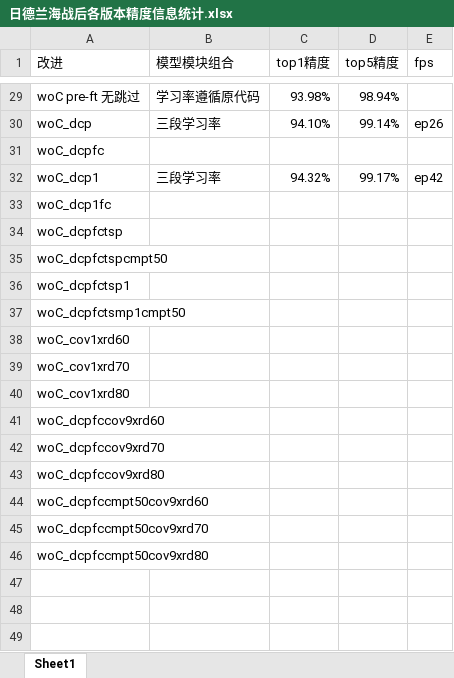
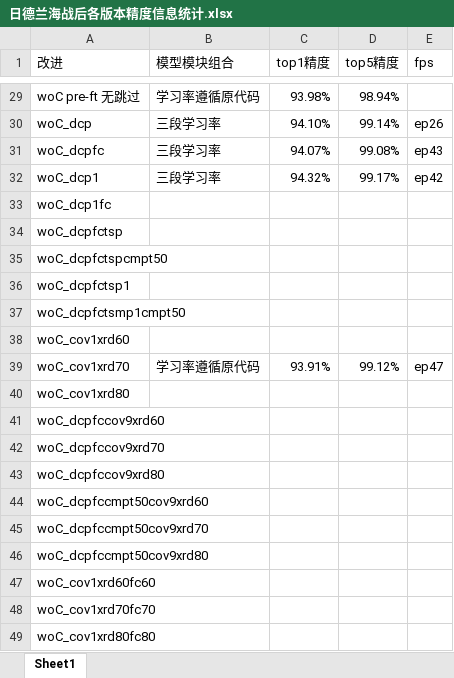
Before and after one commit to HuiLanAi/FG-052D, an Excel workbook: 052c doc/日德兰海战后各版本精度信息统计.xlsx, sheet Sheet1, drawn as a sheet; only a part is shown, gaps mark what is left out; values as stored, in another font and other column widths than the file's, no borders; removed rows and columns are numbered as before the commit, all else as after; the diff names each change by its address in the sheet, - before the commit and + after, or states it on an @@ line.

```diff
--- a/052c doc/日德兰海战后各版本精度信息统计.xlsx (sheet Sheet1)
+++ b/052c doc/日德兰海战后各版本精度信息统计.xlsx (sheet Sheet1)
-row 31: woC_dcpfc
+row 31: woC_dcpfc | 三段学习率 | 94.07% | 99.08% | ep43
-row 39: woC_cov1xrd70
+row 39: woC_cov1xrd70 | 学习率遵循原代码 | 93.91% | 99.12% | ep47
+row 47: woC_cov1xrd60fc60
+row 48: woC_cov1xrd70fc70
+row 49: woC_cov1xrd80fc80
```
Also changed, not shown: 1 other file.
